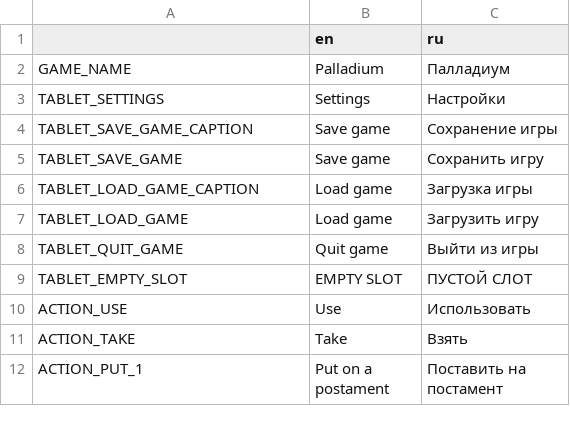
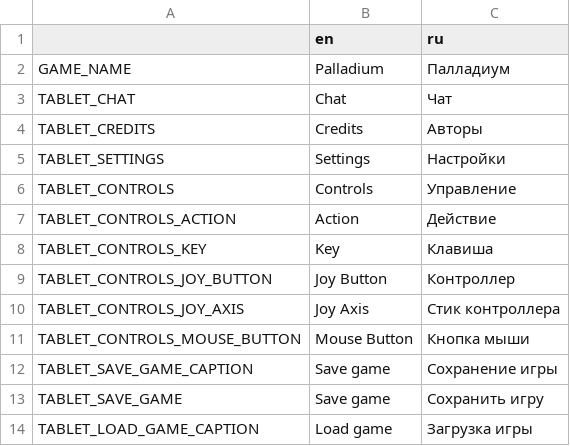
Before and after one commit to Antokolos/palladium3d-demo, a CSV file: game_text.csv, drawn as a sheet; only a part is shown; the shorter side is filled out with more unchanged rows; the diff covers the shown part only; the diff names each change by its address in the sheet, - before the commit and + after, or states it on an @@ line.

Commit message:
Controls in Settings

```diff
--- a/game_text.csv
+++ b/game_text.csv
+row 3: TABLET_CHAT | Chat | Чат
+row 4: TABLET_CREDITS | Credits | Авторы
+row 6: TABLET_CONTROLS | Controls | Управление
+row 7: TABLET_CONTROLS_ACTION | Action | Действие
+row 8: TABLET_CONTROLS_KEY | Key | Клавиша
+row 9: TABLET_CONTROLS_JOY_BUTTON | Joy Button | Контроллер
+row 10: TABLET_CONTROLS_JOY_AXIS | Joy Axis | Стик контроллера
+row 11: TABLET_CONTROLS_MOUSE_BUTTON | Mouse Button | Кнопка мыши
```
Also changed, not shown: 29 added rows elsewhere in this file, 13 other files.
